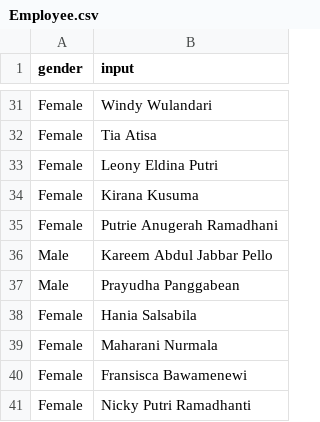
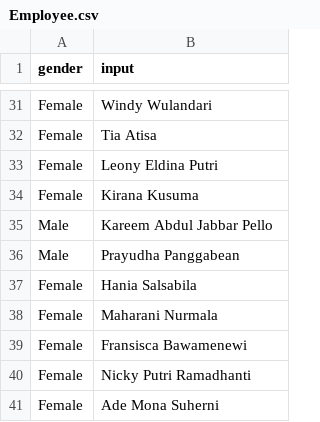
Before and after one commit to ilhamadli/Team-Picker, a CSV file: Employee.csv, drawn as a sheet; only a part is shown, gaps mark what is left out; the shorter side is filled out with more unchanged rows; the diff names each change by its address in the sheet, - before the commit and + after, or states it on an @@ line.

```diff
--- a/Employee.csv
+++ b/Employee.csv
-row 35: Female | Putrie Anugerah Ramadhani
```
Also changed, not shown: 8 other files.
